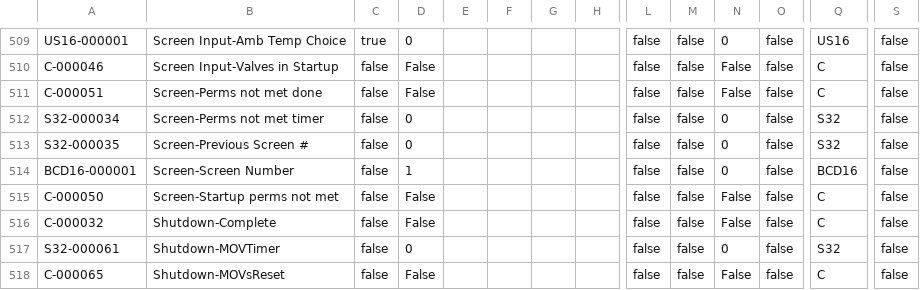
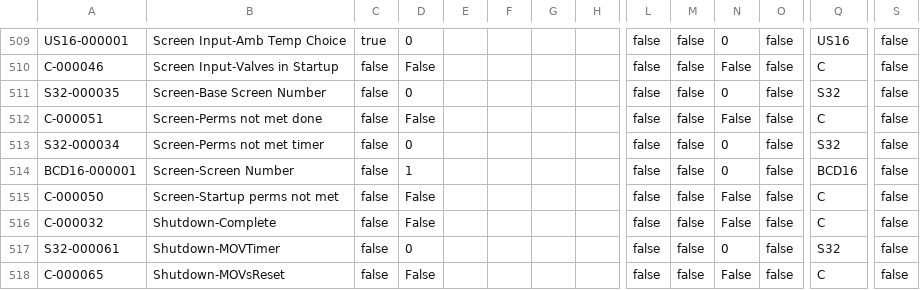
Before and after one commit to tuxx0rz/PLC-St-Louis, a CSV file: STLPJ1_Extended.csv, drawn as a sheet; only a part is shown, gaps mark what is left out; removed rows and columns are numbered as before the commit, all else as after; rows hold the shown columns only; the diff names each change by its address in the sheet, - before the commit and + after, or states it on an @@ line.

```diff
--- a/STLPJ1_Extended.csv
+++ b/STLPJ1_Extended.csv
+row 511: S32-000035 | Screen-Base Screen Number | false | 0 |  |  |  |  | false | false | 0 | false | S32 | false
-row 513: S32-000035 | Screen-Previous Screen # | false | 0 |  |  |  |  | false | false | 0 | false | S32 | false
```
Also changed, not shown: STLPJ1_Basic.csv, 1 other file.
